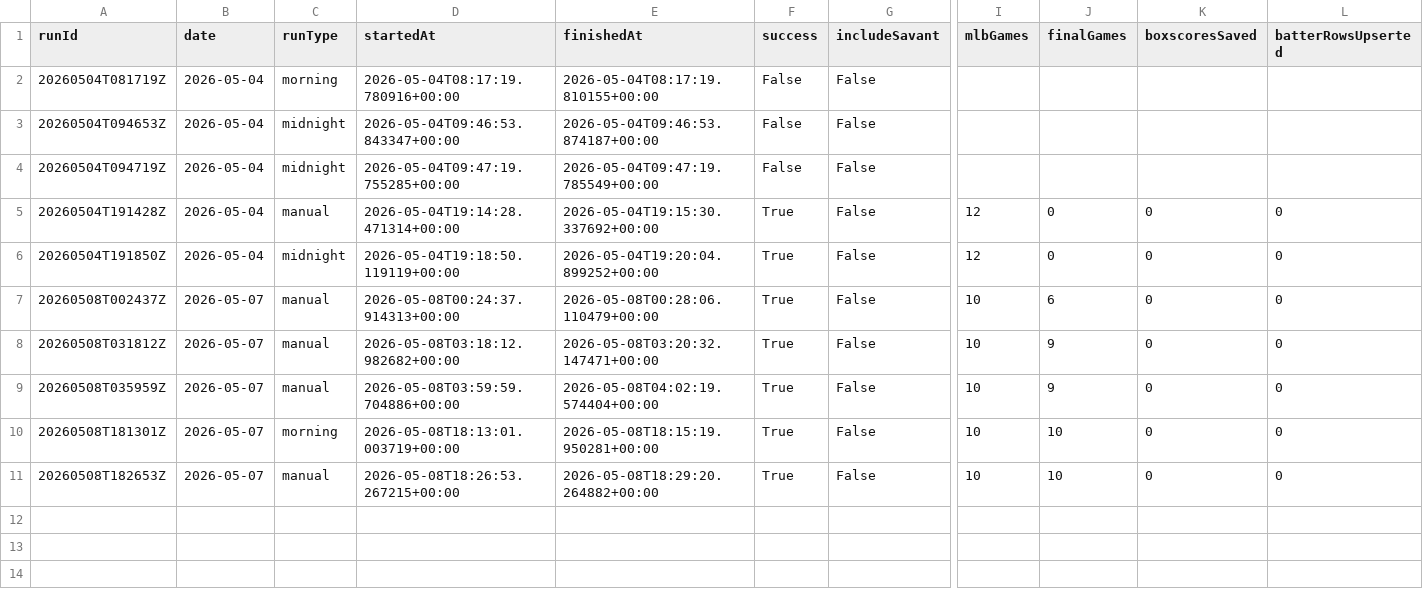
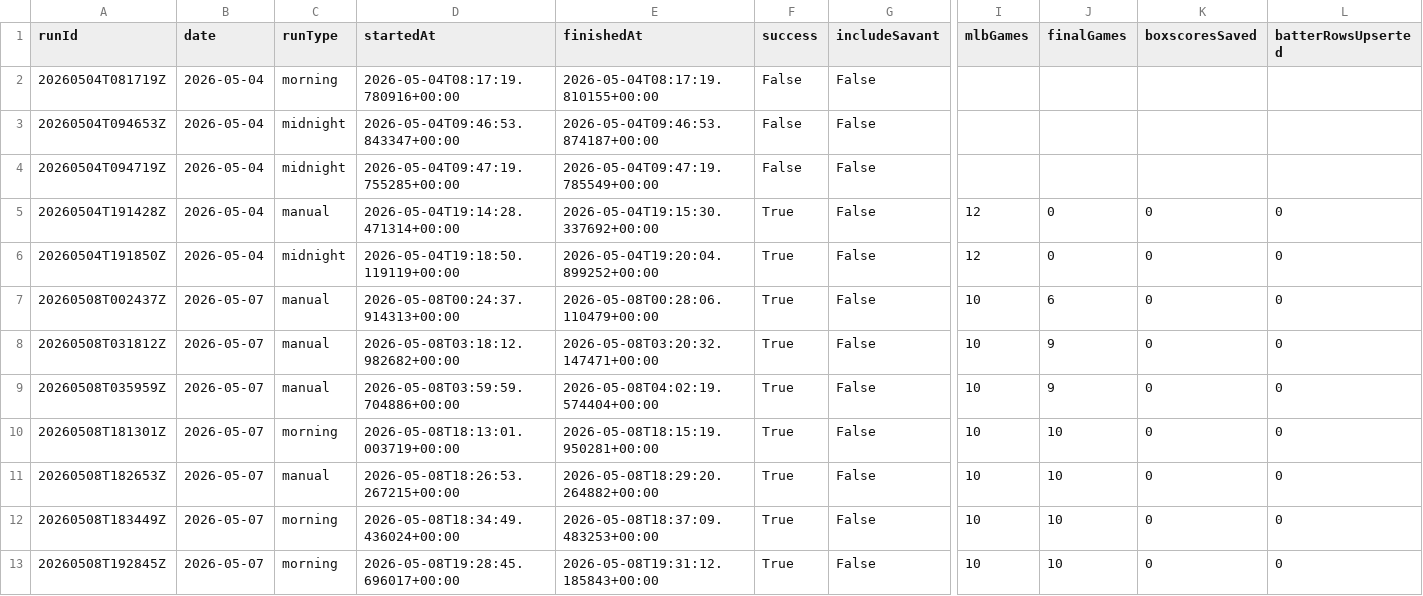
Before and after one commit to revlegit-tech/New-project, a CSV file: data/cloud/season_logs/collector_runs.csv, drawn as a sheet; only a part is shown, gaps mark what is left out; rows hold the shown columns only; the diff names each change by its address in the sheet, - before the commit and + after, or states it on an @@ line.

```diff
--- a/data/cloud/season_logs/collector_runs.csv
+++ b/data/cloud/season_logs/collector_runs.csv
+row 12: 20260508T183449Z | 2026-05-07 | morning | 2026-05-08T18:34:49.436024+00:00 | 2026-05-08T18:37:09.483253+00:00 | True | False | 10 | 10 | 0 | 0
+row 13: 20260508T192845Z | 2026-05-07 | morning | 2026-05-08T19:28:45.696017+00:00 | 2026-05-08T19:31:12.185843+00:00 | True | False | 10 | 10 | 0 | 0
```
Also changed, not shown: data/cache/odds_movement/prop_movement_2026.csv, 30 other files.
